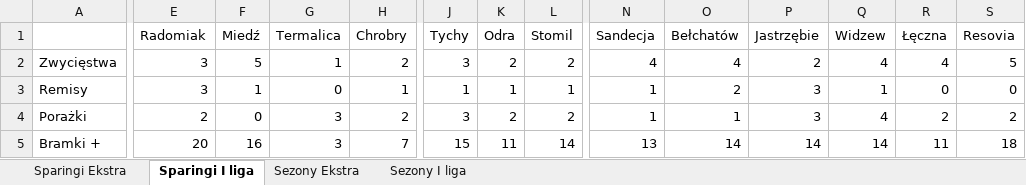
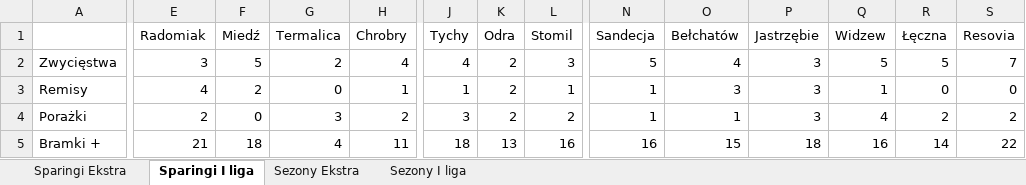
Before and after one commit to mmarcinowski/Football-season-Poisson-model, an Excel workbook: Vademecum.xlsx, sheet Sparingi I liga, drawn as a sheet; only a part is shown, gaps mark what is left out; values as stored, in another font and other column widths than the file's, no borders; conditional formats not drawn; the diff covers the shown part only; the diff names each change by its address in the sheet, - before the commit and + after, or states it on an @@ line.

```diff
--- a/Vademecum.xlsx (sheet Sparingi I liga)
+++ b/Vademecum.xlsx (sheet Sparingi I liga)
-G2 (Termalica): 1
+G2 (Termalica): 2
-H2 (Chrobry): 2
+H2 (Chrobry): 4
-J2 (Tychy): 3
+J2 (Tychy): 4
-L2 (Stomil): 2
+L2 (Stomil): 3
-N2 (Sandecja): 4
+N2 (Sandecja): 5
-P2 (Jastrzębie): 2
+P2 (Jastrzębie): 3
-Q2 (Widzew): 4
+Q2 (Widzew): 5
-R2 (Łęczna): 4
+R2 (Łęczna): 5
-S2 (Resovia): 5
+S2 (Resovia): 7
-E3 (Radomiak): 3
+E3 (Radomiak): 4
-F3 (Miedź): 1
+F3 (Miedź): 2
-K3 (Odra): 1
+K3 (Odra): 2
-O3 (Bełchatów): 2
+O3 (Bełchatów): 3
-E5 (Radomiak): 20
+E5 (Radomiak): 21
-F5 (Miedź): 16
+F5 (Miedź): 18
-G5 (Termalica): 3
+G5 (Termalica): 4
-H5 (Chrobry): 7
+H5 (Chrobry): 11
-J5 (Tychy): 15
+J5 (Tychy): 18
-K5 (Odra): 11
+K5 (Odra): 13
-L5 (Stomil): 14
+L5 (Stomil): 16
-N5 (Sandecja): 13
+N5 (Sandecja): 16
-O5 (Bełchatów): 14
+O5 (Bełchatów): 15
-P5 (Jastrzębie): 14
+P5 (Jastrzębie): 18
-Q5 (Widzew): 14
+Q5 (Widzew): 16
-R5 (Łęczna): 11
+R5 (Łęczna): 14
-S5 (Resovia): 18
+S5 (Resovia): 22
```
Also changed, not shown: 4 added rows, 2 removed rows and 59 edited cells elsewhere in this sheet, sheet Sparingi Ekstra, sheet Sezony Ekstra, sheet Sezony I liga, 3 other files.
